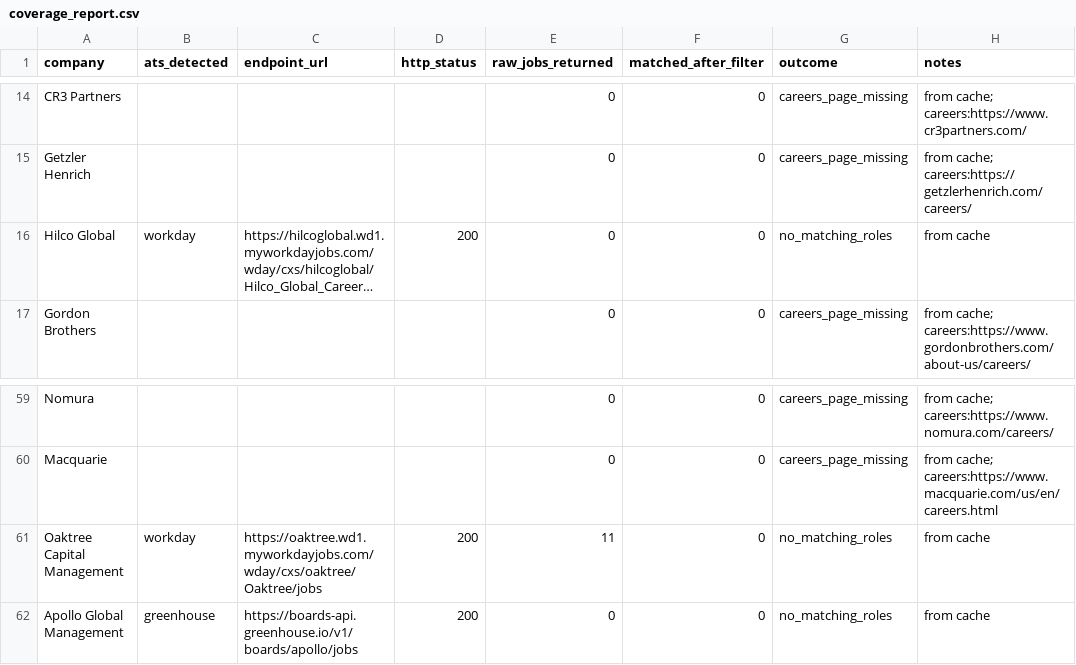
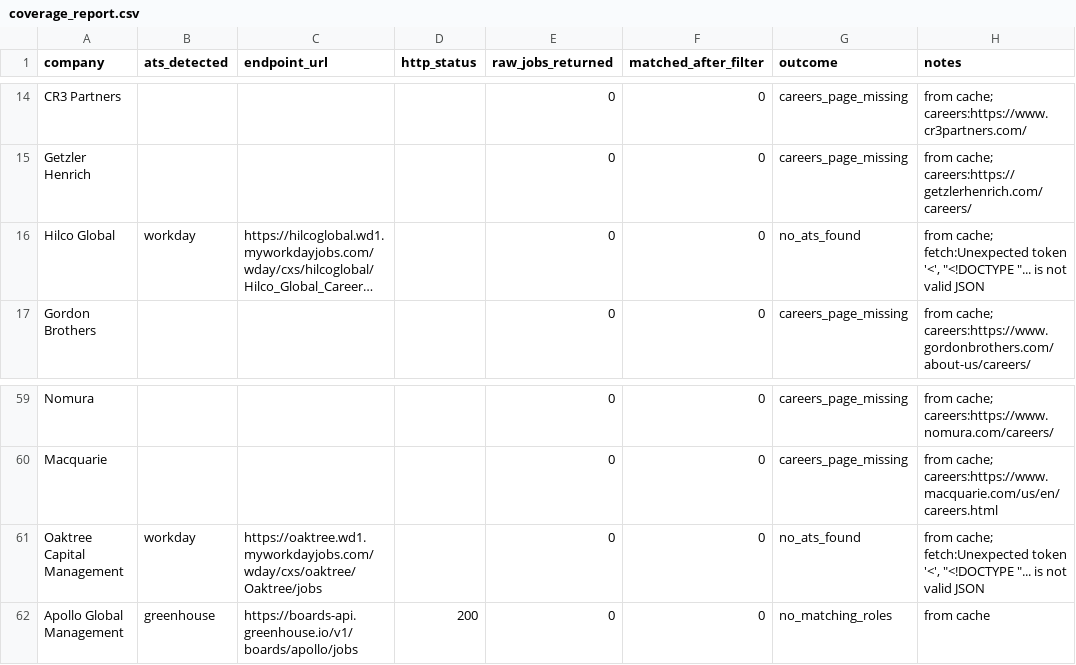
Before and after one commit to eannafolan-pro/Job-Hunt-New-York, a CSV file: data/coverage_report.csv, drawn as a sheet; only a part is shown, gaps mark what is left out; long unchanged cells end in …; the diff covers the shown part only; the diff names each change by its address in the sheet, - before the commit and + after, or states it on an @@ line.

```diff
--- a/data/coverage_report.csv
+++ b/data/coverage_report.csv
-D16 (http_status): 200
+D16 (http_status): (empty)
-G16 (outcome): no_matching_roles
+G16 (outcome): no_ats_found
-H16 (notes): from cache
+H16 (notes): from cache; fetch:Unexpected token '<', "<!DOCTYPE "... is not valid JSON
-D61 (http_status): 200
+D61 (http_status): (empty)
-E61 (raw_jobs_returned): 11
+E61 (raw_jobs_returned): 0
-G61 (outcome): no_matching_roles
+G61 (outcome): no_ats_found
-H61 (notes): from cache
+H61 (notes): from cache; fetch:Unexpected token '<', "<!DOCTYPE "... is not valid JSON
```
Also changed, not shown: 35 edited cells elsewhere in this file, 1 other file.
